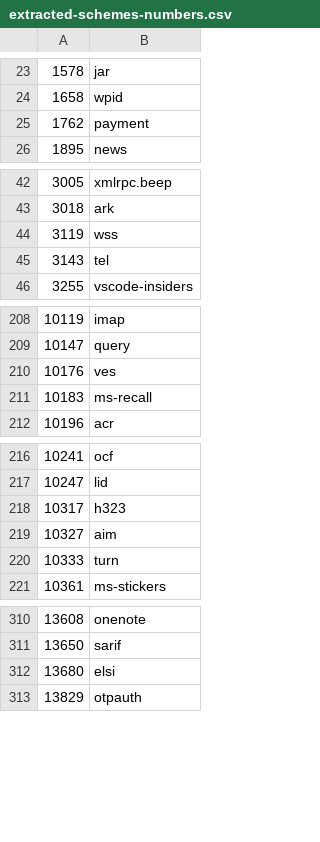
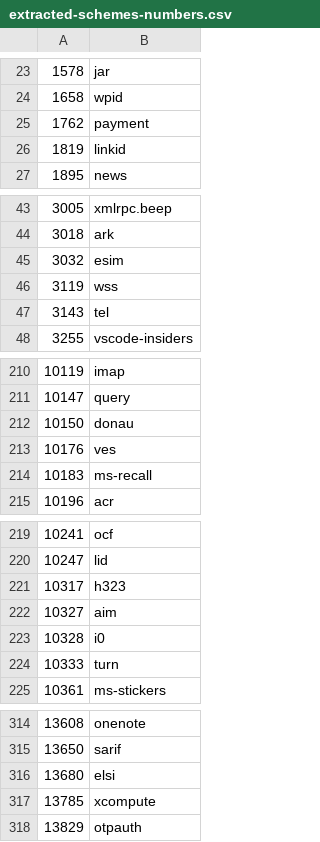
Before and after one commit to core-wg/href, a CSV file: code/extracted-schemes-numbers.csv, drawn as a sheet; only a part is shown, gaps mark what is left out; the diff covers the shown part only; the diff names each change by its address in the sheet, - before the commit and + after, or states it on an @@ line.

Commit message:
Regenerate Appendix B (6 new Uri-schemes)

```diff
--- a/code/extracted-schemes-numbers.csv
+++ b/code/extracted-schemes-numbers.csv
+row 26: 1819 | linkid
+row 45: 3032 | esim
+row 212: 10150 | donau
+row 223: 10328 | i0
+row 317: 13785 | xcompute
```
Also changed, not shown: 1 added row elsewhere in this file, 1 other file.
